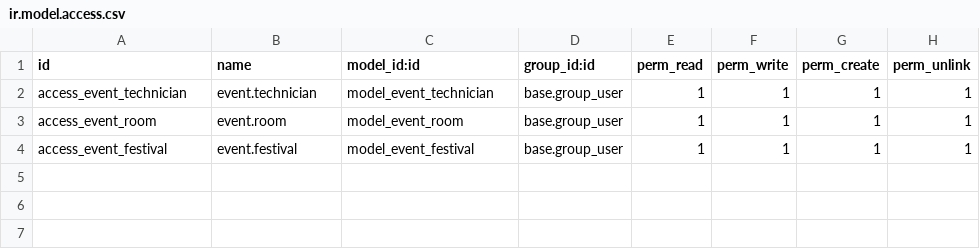
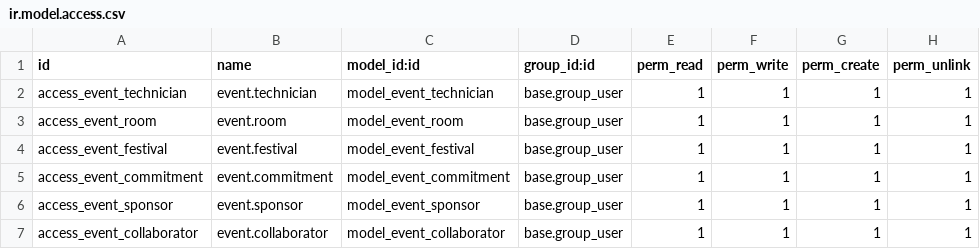
Before and after one commit to gorifranco/alternatilla, a CSV file: modules/event_extended/security/ir.model.access.csv, drawn as a sheet.

```diff
--- a/modules/event_extended/security/ir.model.access.csv
+++ b/modules/event_extended/security/ir.model.access.csv
@@ -4 +4,4 @@ access_event_room,event.room,model_event_room,base.group_user,1,1,1,1
 access_event_festival,event.festival,model_event_festival,base.group_user,1,1,1,1
+access_event_commitment,event.commitment,model_event_commitment,base.group_user,1,1,1,1
+access_event_sponsor,event.sponsor,model_event_sponsor,base.group_user,1,1,1,1
+access_event_collaborator,event.collaborator,model_event_collaborator,base.group_user,1,1,1,1
```
Also changed, not shown: 9 other files.
